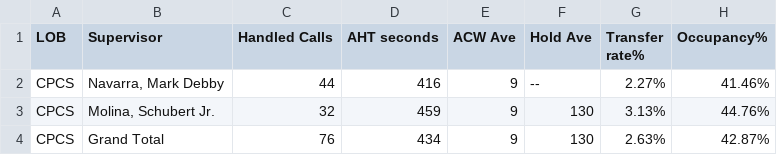
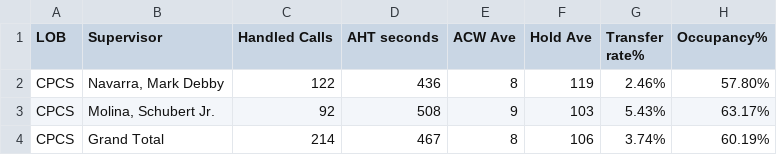
Before and after one commit to mosaicphl/caremoreproviderAHT, a CSV file: cpcsAHT.csv, drawn as a sheet.

```diff
--- a/cpcsAHT.csv
+++ b/cpcsAHT.csv
@@ -1,4 +1,4 @@
 LOB,Supervisor,Handled Calls ,AHT seconds,ACW Ave,Hold Ave,Transfer rate%,Occupancy%
-CPCS,"Navarra, Mark Debby",44,416,9,--,2.27%,41.46%
-CPCS,"Molina, Schubert Jr.",32,459,9,130,3.13%,44.76%
-CPCS,Grand Total,76,434,9,130,2.63%,42.87%
+CPCS,"Navarra, Mark Debby",122,436,8,119,2.46%,57.80%
+CPCS,"Molina, Schubert Jr.",92,508,9,103,5.43%,63.17%
+CPCS,Grand Total,214,467,8,106,3.74%,60.19%
```
Also changed, not shown: cpcs.csv, 1 other file.
